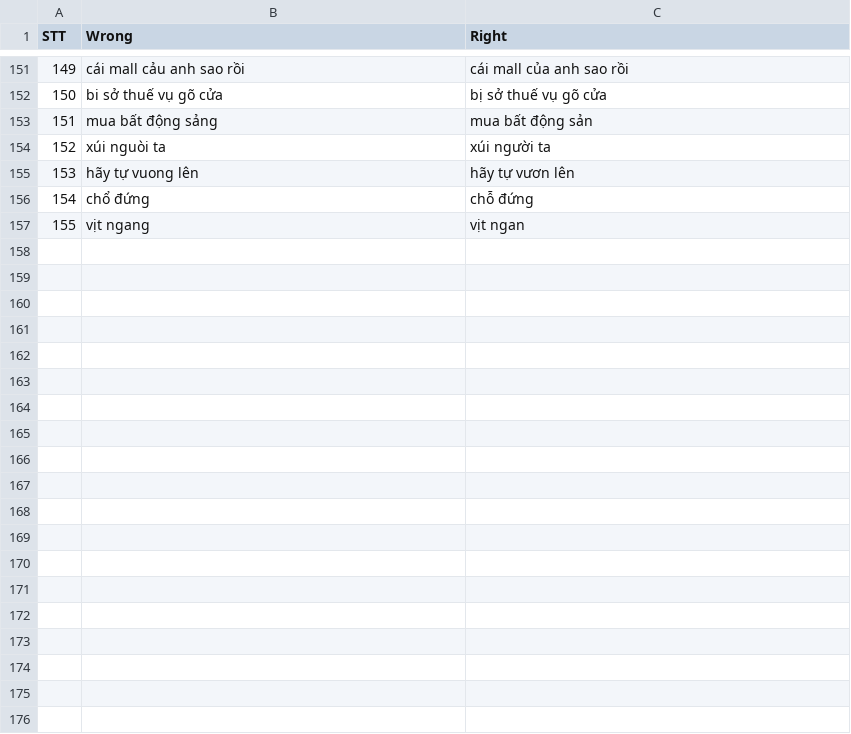
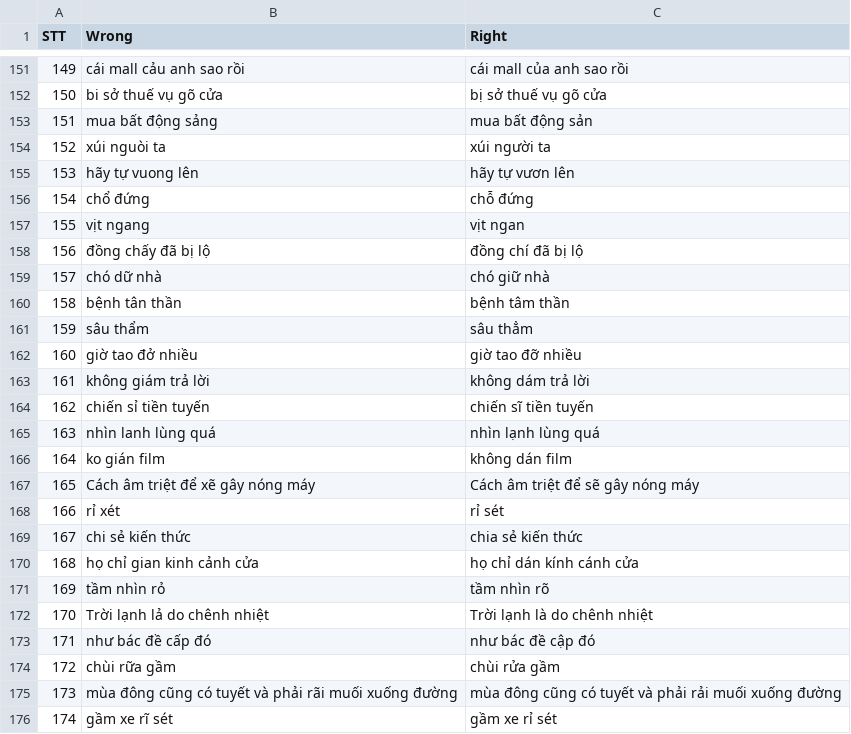
Before and after one commit to WhySchools/VMDS-vietnamese-misspell-dataset-from-Social-media, a CSV file: Dataset/dataset.csv, drawn as a sheet; only a part is shown, gaps mark what is left out; the diff covers the shown part only.

Commit message:
Add 28 cases

```diff
--- a/Dataset/dataset.csv
+++ b/Dataset/dataset.csv
@@ -157 +157,20 @@ STT,Wrong,Right
 155,vịt ngang,vịt ngan
+156,đồng chấy đã bị lộ,đồng chí đã bị lộ
+157,chó dữ nhà,chó giữ nhà
+158,bệnh tân thần,bệnh tâm thần
+159,sâu thẩm,sâu thẳm
+160,giờ tao đở nhiều,giờ tao đỡ nhiều
+161,không giám trả lời,không dám trả lời
+162,chiến sỉ tiền tuyến,chiến sĩ tiền tuyến
+163,nhìn lanh lùng quá,nhìn lạnh lùng quá
+164,ko gián film,không dán film
+165,Cách âm triệt để xẽ gây nóng máy,Cách âm triệt để sẽ gây nóng máy
+166,rỉ xét,rỉ sét
+167,chi sẻ kiến thức,chia sẻ kiến thức
+168,họ chỉ gian kinh cảnh cửa,họ chỉ dán kính cánh cửa
+169,tầm nhìn rỏ,tầm nhìn rõ
+170,Trời lạnh lả do chênh nhiệt,Trời lạnh là do chênh nhiệt
+171,như bác đề cấp đó,như bác đề cập đó
+172,chùi rữa gầm,chùi rửa gầm
+173,mùa đông cũng có tuyết và phải rãi muối xuống đường,mùa đông cũng có tuyết và phải rải muối xuống đường
+174,gầm xe rĩ sét,gầm xe rỉ sét
```
Also changed, not shown: 9 added rows elsewhere in this file.
